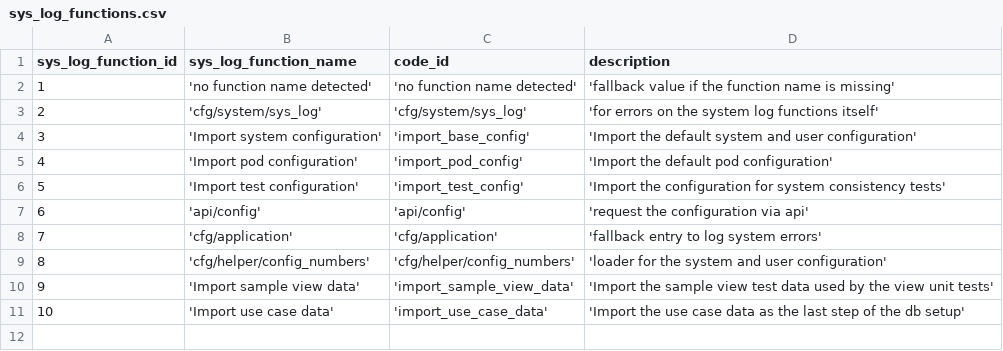
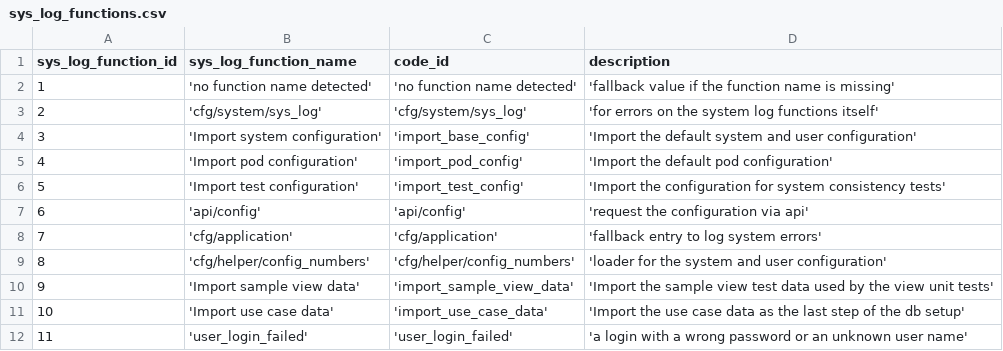
Before and after one commit to zukunft/zukunft.com, a CSV file: src/main/resources/db_code_links/sys_log_functions.csv, drawn as a sheet; the diff names each change by its address in the sheet, - before the commit and + after, or states it on an @@ line.

Commit message:
the admin dashboard shows the critical entries of each column directly and the others behind a plus sign, failed logins are written to the system log, an open job is critical after the configured max delay, an admin finds the dashboard in the user menu and a refused system log api call no longer stops the page as part of #247

```diff
--- a/src/main/resources/db_code_links/sys_log_functions.csv
+++ b/src/main/resources/db_code_links/sys_log_functions.csv
+row 12: 11 | 'user_login_failed' | 'user_login_failed' | 'a login with a wrong password or an unknown user name'
```
Also changed, not shown: 55 other files.
